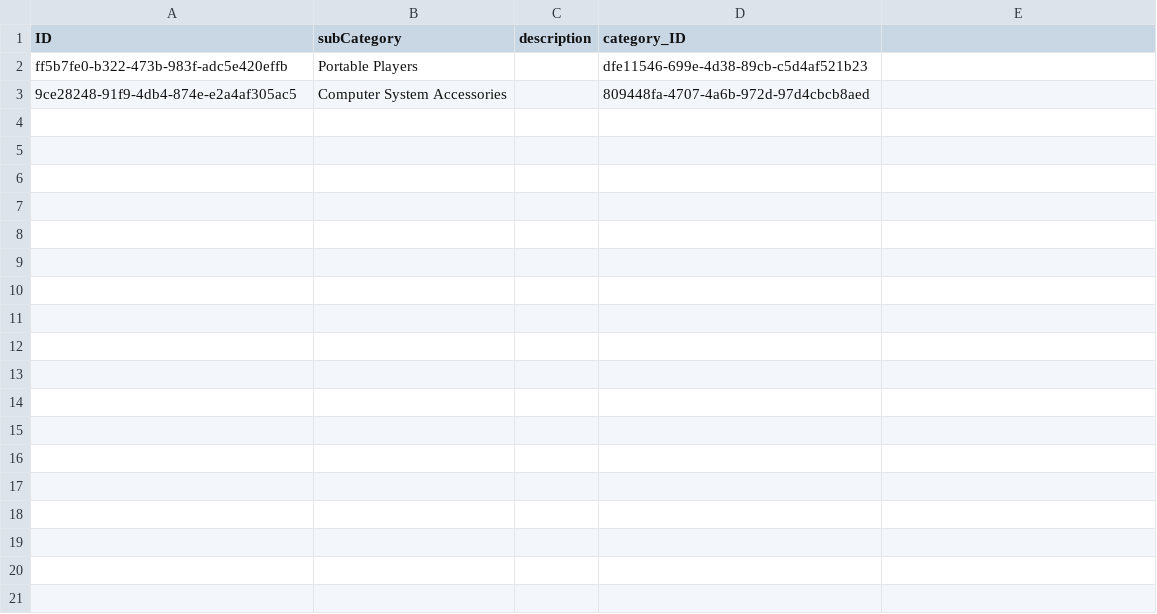
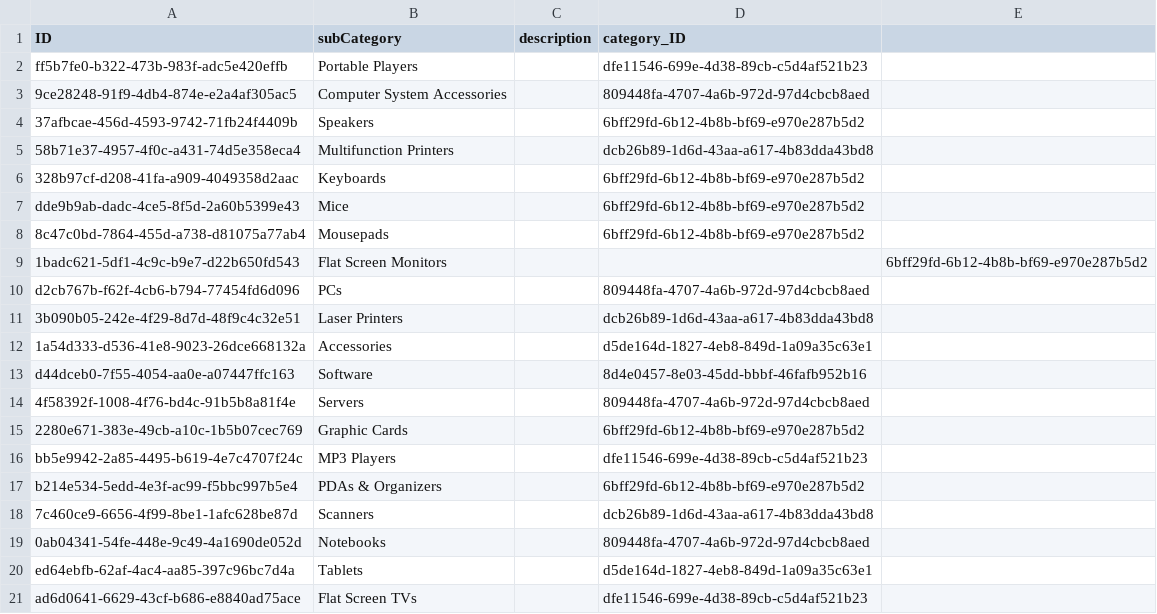
Before and after one commit to Logali-Group/C24C343, a CSV file: db/data/com.logaligroup-SubCategories.csv, drawn as a sheet; the diff names each change by its address in the sheet, - before the commit and + after, or states it on an @@ line.

```diff
--- a/db/data/com.logaligroup-SubCategories.csv
+++ b/db/data/com.logaligroup-SubCategories.csv
+row 4: 37afbcae-456d-4593-9742-71fb24f4409b | Speakers |  | 6bff29fd-6b12-4b8b-bf69-e970e287b5d2
+row 5: 58b71e37-4957-4f0c-a431-74d5e358eca4 | Multifunction Printers |  | dcb26b89-1d6d-43aa-a617-4b83dda43bd8
+row 6: 328b97cf-d208-41fa-a909-4049358d2aac | Keyboards |  | 6bff29fd-6b12-4b8b-bf69-e970e287b5d2
+row 7: dde9b9ab-dadc-4ce5-8f5d-2a60b5399e43 | Mice |  | 6bff29fd-6b12-4b8b-bf69-e970e287b5d2
+row 8: 8c47c0bd-7864-455d-a738-d81075a77ab4 | Mousepads |  | 6bff29fd-6b12-4b8b-bf69-e970e287b5d2
+row 9: 1badc621-5df1-4c9c-b9e7-d22b650fd543 | Flat Screen Monitors |  |  | 6bff29fd-6b12-4b8b-bf69-e970e287b5d2
+row 10: d2cb767b-f62f-4cb6-b794-77454fd6d096 | PCs |  | 809448fa-4707-4a6b-972d-97d4cbcb8aed
+row 11: 3b090b05-242e-4f29-8d7d-48f9c4c32e51 | Laser Printers |  | dcb26b89-1d6d-43aa-a617-4b83dda43bd8
+row 12: 1a54d333-d536-41e8-9023-26dce668132a | Accessories |  | d5de164d-1827-4eb8-849d-1a09a35c63e1
+row 13: d44dceb0-7f55-4054-aa0e-a07447ffc163 | Software |  | 8d4e0457-8e03-45dd-bbbf-46fafb952b16
+row 14: 4f58392f-1008-4f76-bd4c-91b5b8a81f4e | Servers |  | 809448fa-4707-4a6b-972d-97d4cbcb8aed
+row 15: 2280e671-383e-49cb-a10c-1b5b07cec769 | Graphic Cards |  | 6bff29fd-6b12-4b8b-bf69-e970e287b5d2
+row 16: bb5e9942-2a85-4495-b619-4e7c4707f24c | MP3 Players |  | dfe11546-699e-4d38-89cb-c5d4af521b23
+row 17: b214e534-5edd-4e3f-ac99-f5bbc997b5e4 | PDAs & Organizers |  | 6bff29fd-6b12-4b8b-bf69-e970e287b5d2
+row 18: 7c460ce9-6656-4f99-8be1-1afc628be87d | Scanners |  | dcb26b89-1d6d-43aa-a617-4b83dda43bd8
+row 19: 0ab04341-54fe-448e-9c49-4a1690de052d | Notebooks |  | 809448fa-4707-4a6b-972d-97d4cbcb8aed
+row 20: ed64ebfb-62af-4ac4-aa85-397c96bc7d4a | Tablets |  | d5de164d-1827-4eb8-849d-1a09a35c63e1
+row 21: ad6d0641-6629-43cf-b686-e8840ad75ace | Flat Screen TVs |  | dfe11546-699e-4d38-89cb-c5d4af521b23
```
Also changed, not shown: db/data/com.logaligroup-Products.csv, 16 other files.
